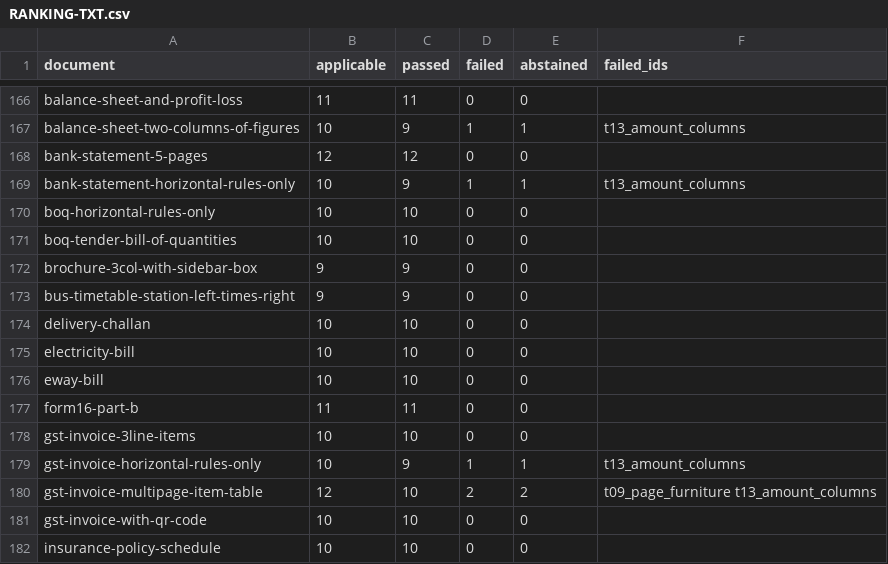
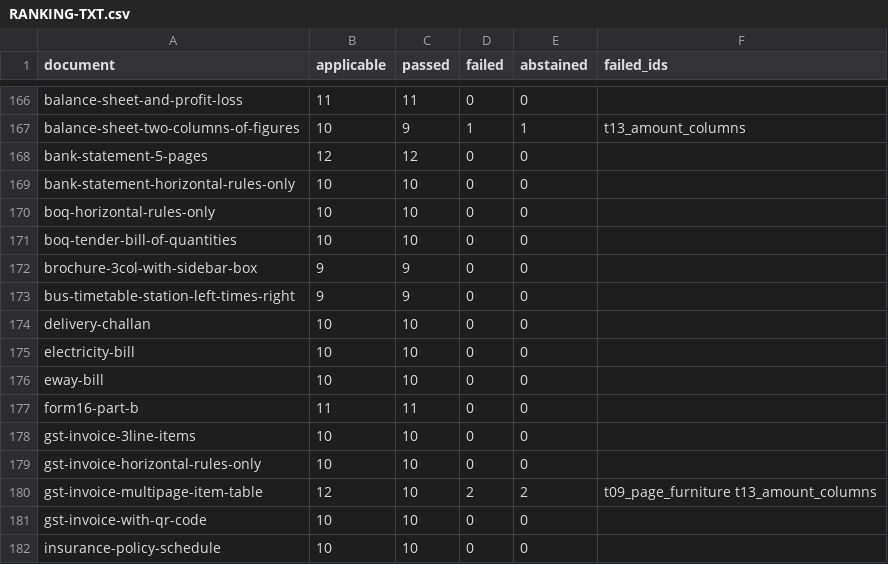
Before and after one commit to kavopdf/app, a CSV file: tools/p2w-bench/txt/RANKING-TXT.csv, drawn as a sheet; only a part is shown, gaps mark what is left out.

```diff
--- a/tools/p2w-bench/txt/RANKING-TXT.csv
+++ b/tools/p2w-bench/txt/RANKING-TXT.csv
@@ -168,3 +168,3 @@ balance-sheet-two-columns-of-figures,10,9,1,1,t13_amount_columns
 bank-statement-5-pages,12,12,0,0,
-bank-statement-horizontal-rules-only,10,9,1,1,t13_amount_columns
+bank-statement-horizontal-rules-only,10,10,0,0,
 boq-horizontal-rules-only,10,10,0,0,
@@ -178,3 +178,3 @@ form16-part-b,11,11,0,0,
 gst-invoice-3line-items,10,10,0,0,
-gst-invoice-horizontal-rules-only,10,9,1,1,t13_amount_columns
+gst-invoice-horizontal-rules-only,10,10,0,0,
 gst-invoice-multipage-item-table,12,10,2,2,t09_page_furniture t13_amount_columns
```
Also changed, not shown: tools/p2w-bench/txt/CENSUS-TXT.csv, 9 other files.
